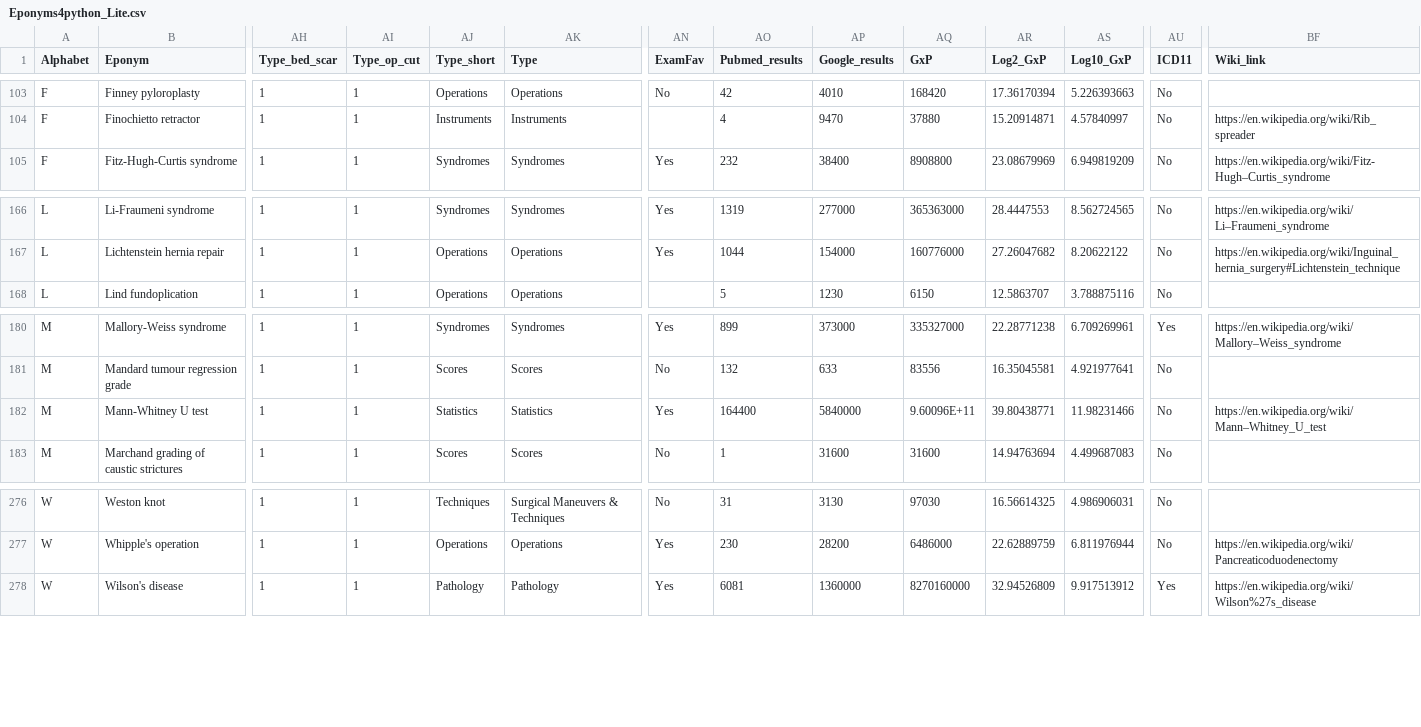
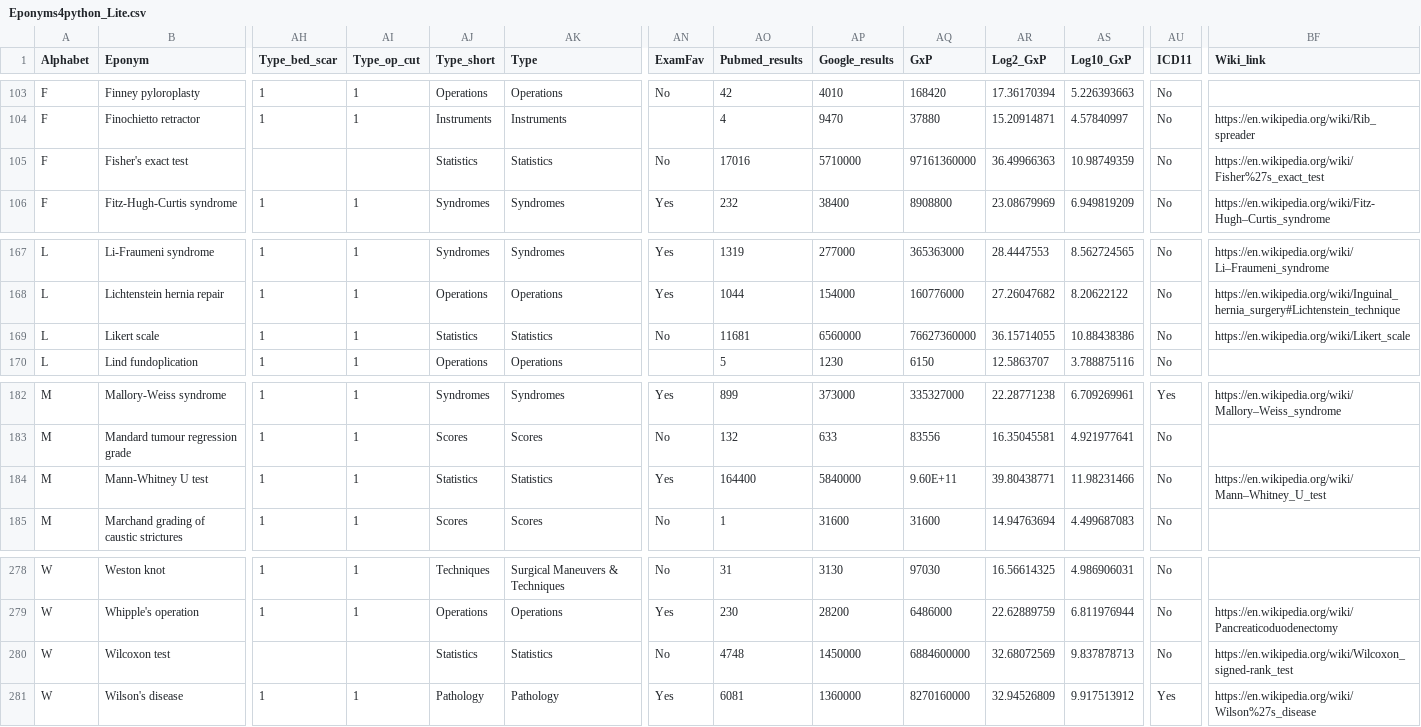
Before and after one commit to HayesAJ83/SurgicalEps_01, a CSV file: Eponyms4python_Lite.csv, drawn as a sheet; only a part is shown, gaps mark what is left out; addresses are those after the commit; rows hold the shown columns only; the diff names each change by its address in the sheet, - before the commit and + after, or states it on an @@ line.

```diff
--- a/Eponyms4python_Lite.csv
+++ b/Eponyms4python_Lite.csv
+row 105: F | Fisher's exact test |  |  | Statistics | Statistics | No | 17016 | 5710000 | 97161360000 | 36.49966363 | 10.98749359 | No | https://en.wikipedia.org/wiki/Fisher%27s_exact_test
+row 169: L | Likert scale | 1 | 1 | Statistics | Statistics | No | 11681 | 6560000 | 76627360000 | 36.15714055 | 10.88438386 | No | https://en.wikipedia.org/wiki/Likert_scale
-AQ184 (GxP): 9.60096E+11
+AQ184 (GxP): 9.60E+11
+row 280: W | Wilcoxon test |  |  | Statistics | Statistics | No | 4748 | 1450000 | 6884600000 | 32.68072569 | 9.837878713 | No | https://en.wikipedia.org/wiki/Wilcoxon_signed-rank_test
```
Also changed, not shown: Eponyms4python_Lite4Journals.csv.
